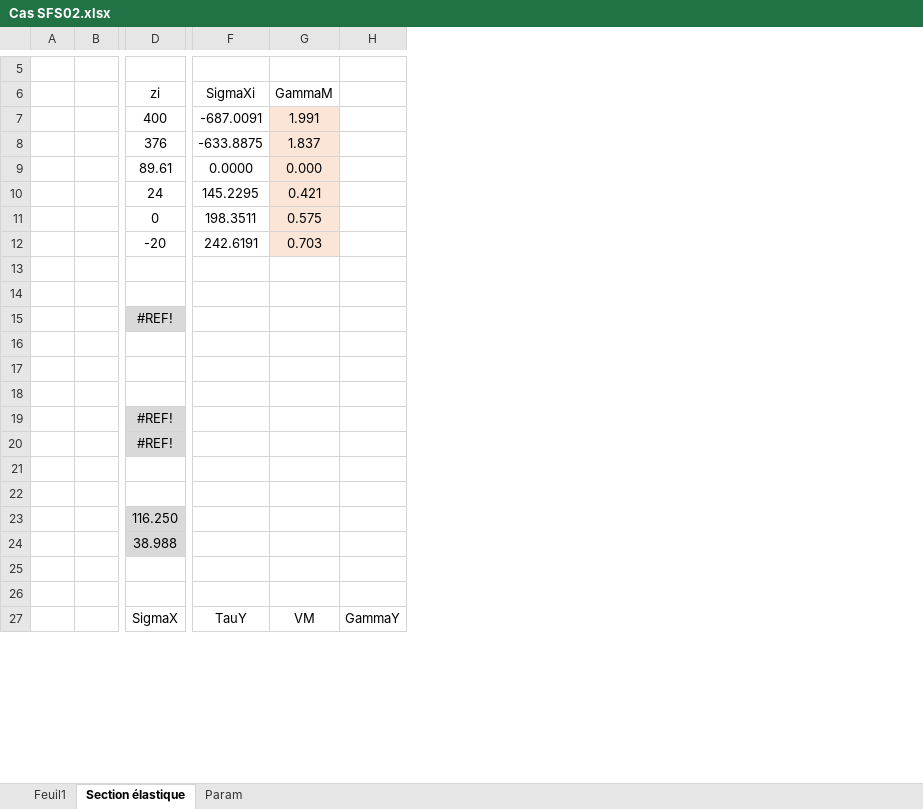
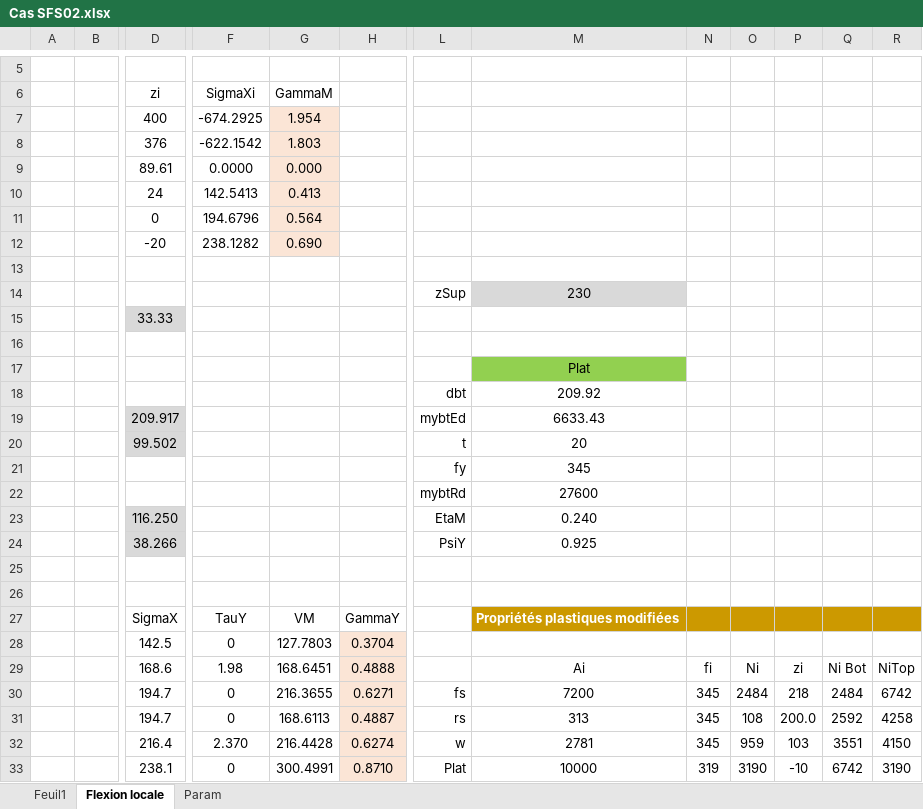
Before and after one commit to pomartin-cticm/ABCPMX, an Excel workbook: VALIDATION/CAS SFS02/Cas SFS02.xlsx, sheet Flexion locale, drawn as a sheet; only a part is shown, gaps mark what is left out; values as stored, in another font and other column widths than the file's, no borders; removed rows and columns are numbered as before the commit, all else as after; rows hold the shown columns only; the diff covers the shown part only; the diff names each change by its address in the sheet, - before the commit and + after, or states it on an @@ line.

```diff
--- a/VALIDATION/CAS SFS02/Cas SFS02.xlsx (sheet Flexion locale)
+++ b/VALIDATION/CAS SFS02/Cas SFS02.xlsx (sheet Flexion locale)
-sheet tab: Section élastique
+sheet tab: Flexion locale
-column H, row 27: GammaY
+column H, row 27: GammaY
+column L, rows 14-24: zSup |  |  |  | dbt | mybtEd | t | fy | mybtRd | EtaM | PsiY
+column M, rows 14-27: 230 |  |  | Plat | 209.92 | 6633.43 | 20 | 345 | 27600 | 0.240 | 0.925 |  |  | Propriétés plastiques modifiées
+column N, empty
+column O, empty
+column P, empty
+column Q, empty
+column R, empty
-F7 (SigmaXi): -687.0091
+F7 (SigmaXi): -674.2925
-G7 (GammaM): 1.991
+G7 (GammaM): 1.954
-F8 (SigmaXi): -633.8875
+F8 (SigmaXi): -622.1542
-G8 (GammaM): 1.837
+G8 (GammaM): 1.803
-F10 (SigmaXi): 145.2295
+F10 (SigmaXi): 142.5413
-G10 (GammaM): 0.421
+G10 (GammaM): 0.413
-F11 (SigmaXi): 198.3511
+F11 (SigmaXi): 194.6796
-G11 (GammaM): 0.575
+G11 (GammaM): 0.564
-F12 (SigmaXi): 242.6191
+F12 (SigmaXi): 238.1282
-G12 (GammaM): 0.703
+G12 (GammaM): 0.690
-row 14: (empty)
+row 14:  |  |  |  |  |  | zSup | 230
-D15 (zi): #REF!
+D15 (zi): 33.33
-D19 (zi): #REF!
+D19 (zi): 209.917
-D20 (zi): #REF!
+D20 (zi): 99.502
-row 21: (empty)
+row 21:  |  |  |  |  |  | fy | 345
-D24 (zi): 38.988
+D24 (zi): 38.266
+row 28:  |  | 142.5 | 0 | 127.7803 | 0.3704
+row 29:  |  | 168.6 | 1.98 | 168.6451 | 0.4888 |  | Ai | fi | Ni | zi | Ni Bot | NiTop
+row 30:  |  | 194.7 | 0 | 216.3655 | 0.6271 | fs | 7200 | 345 | 2484 | 218 | 2484 | 6742
+row 31:  |  | 194.7 | 0 | 168.6113 | 0.4887 | rs | 313 | 345 | 108 | 200.0 | 2592 | 4258
+row 32:  |  | 216.4 | 2.370 | 216.4428 | 0.6274 | w | 2781 | 345 | 959 | 103 | 3551 | 4150
+row 33:  |  | 238.1 | 0 | 300.4991 | 0.8710 | Plat | 10000 | 319 | 3190 | -10 | 6742 | 3190
```
Also changed, not shown: 13 added rows and 32 edited cells elsewhere in this sheet, sheet Feuil1, VALIDATION/CAS SFS01/Cas SFS01b.xlsx, 19 other files.
